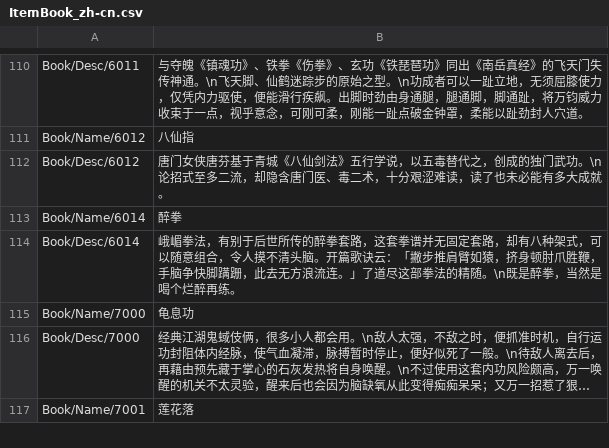
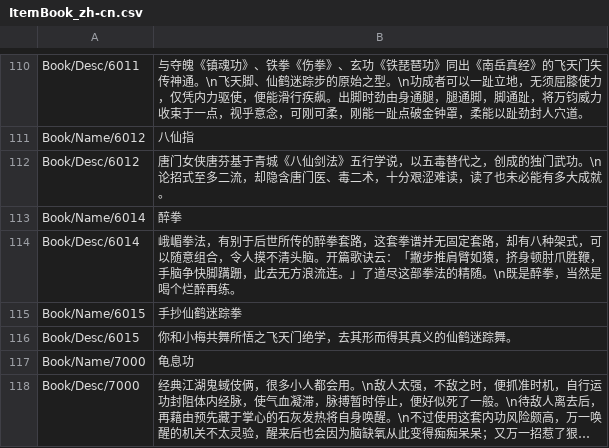
Before and after one commit to joshfreitas1984/LegendOfMortalOverLlm, a CSV file: Files/Raw/Dumped/ItemBook_zh-cn.csv, drawn as a sheet; only a part is shown, gaps mark what is left out; the shorter side is filled out with more unchanged rows; long unchanged cells end in ….

```diff
--- a/Files/Raw/Dumped/ItemBook_zh-cn.csv
+++ b/Files/Raw/Dumped/ItemBook_zh-cn.csv
@@ -114,2 +114,4 @@ Book/Name/6014,醉拳
 Book/Desc/6014,峨嵋拳法，有别于后世所传的醉拳套路，这套拳谱并无固定套路，却有八种架式，可以随意组合，令人摸不清头脑。开篇歌诀云：「撇步推肩臂如猿，挤身顿肘爪胜鞭，手脑争快脚蹒跚，此去无方浪流连。」了道尽这部拳法的精随。\n既是醉拳，当然是喝个烂醉再练。
+Book/Name/6015,手抄仙鹤迷踪拳
+Book/Desc/6015,你和小梅共舞所悟之飞天门绝学，去其形而得其真义的仙鹤迷踪舞。
 Book/Name/7000,龟息功
```
Also changed, not shown: Files/Raw/Dumped/CombatEffects_zh-cn.csv, Files/Raw/Dumped/CombatTalking_zh-cn.csv, 43 other files.
